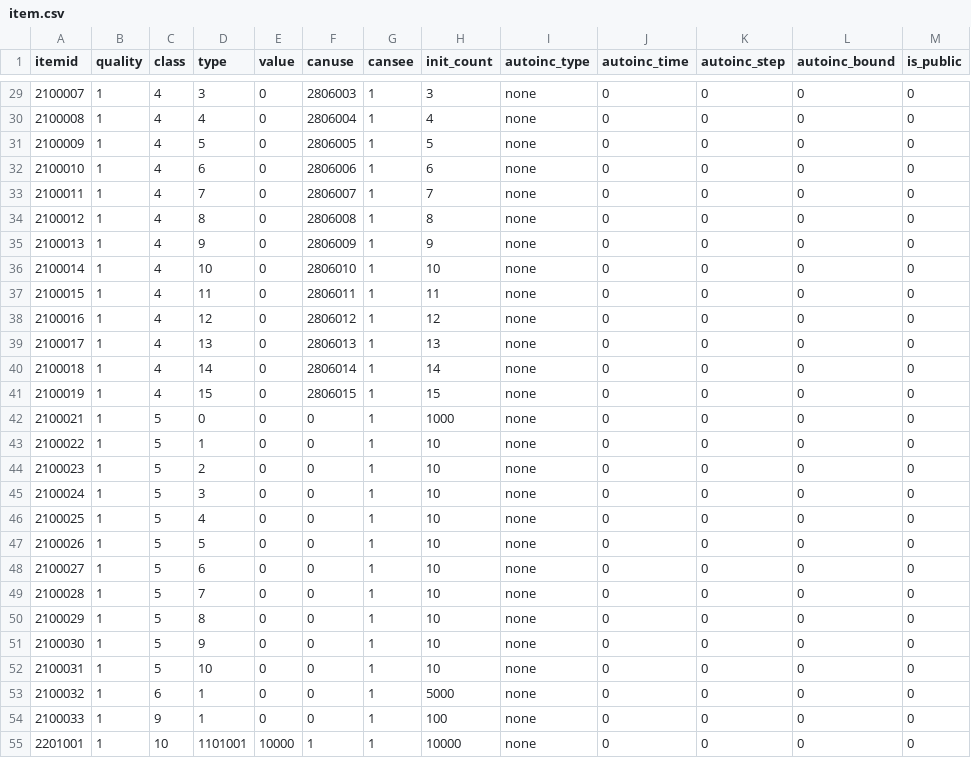
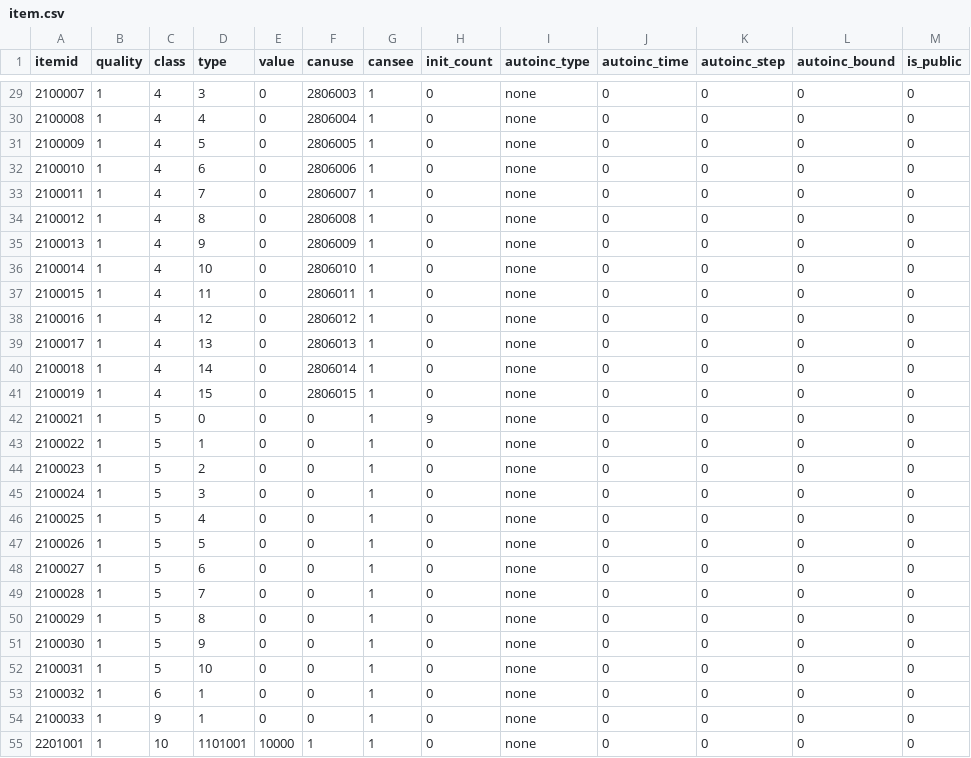
Before and after one commit to kspine/solution_pk, a CSV file: etc/poseidon/empery_center_data/item.csv, drawn as a sheet; only a part is shown, gaps mark what is left out; the diff covers the shown part only.

```diff
--- a/etc/poseidon/empery_center_data/item.csv
+++ b/etc/poseidon/empery_center_data/item.csv
@@ -29,27 +29,27 @@ itemid,quality,class,type,value,canuse,cansee,init_count,autoinc_type,autoinc_ti
-2100007,1,4,3,0,2806003,1,3,none,0,0,0,0
-2100008,1,4,4,0,2806004,1,4,none,0,0,0,0
-2100009,1,4,5,0,2806005,1,5,none,0,0,0,0
-2100010,1,4,6,0,2806006,1,6,none,0,0,0,0
-2100011,1,4,7,0,2806007,1,7,none,0,0,0,0
-2100012,1,4,8,0,2806008,1,8,none,0,0,0,0
-2100013,1,4,9,0,2806009,1,9,none,0,0,0,0
-2100014,1,4,10,0,2806010,1,10,none,0,0,0,0
-2100015,1,4,11,0,2806011,1,11,none,0,0,0,0
-2100016,1,4,12,0,2806012,1,12,none,0,0,0,0
-2100017,1,4,13,0,2806013,1,13,none,0,0,0,0
-2100018,1,4,14,0,2806014,1,14,none,0,0,0,0
-2100019,1,4,15,0,2806015,1,15,none,0,0,0,0
-2100021,1,5,0,0,0,1,1000,none,0,0,0,0
-2100022,1,5,1,0,0,1,10,none,0,0,0,0
-2100023,1,5,2,0,0,1,10,none,0,0,0,0
-2100024,1,5,3,0,0,1,10,none,0,0,0,0
-2100025,1,5,4,0,0,1,10,none,0,0,0,0
-2100026,1,5,5,0,0,1,10,none,0,0,0,0
-2100027,1,5,6,0,0,1,10,none,0,0,0,0
-2100028,1,5,7,0,0,1,10,none,0,0,0,0
-2100029,1,5,8,0,0,1,10,none,0,0,0,0
-2100030,1,5,9,0,0,1,10,none,0,0,0,0
-2100031,1,5,10,0,0,1,10,none,0,0,0,0
-2100032,1,6,1,0,0,1,5000,none,0,0,0,0
-2100033,1,9,1,0,0,1,100,none,0,0,0,0
-2201001,1,10,1101001,10000,1,1,10000,none,0,0,0,0
+2100007,1,4,3,0,2806003,1,0,none,0,0,0,0
+2100008,1,4,4,0,2806004,1,0,none,0,0,0,0
+2100009,1,4,5,0,2806005,1,0,none,0,0,0,0
+2100010,1,4,6,0,2806006,1,0,none,0,0,0,0
+2100011,1,4,7,0,2806007,1,0,none,0,0,0,0
+2100012,1,4,8,0,2806008,1,0,none,0,0,0,0
+2100013,1,4,9,0,2806009,1,0,none,0,0,0,0
+2100014,1,4,10,0,2806010,1,0,none,0,0,0,0
+2100015,1,4,11,0,2806011,1,0,none,0,0,0,0
+2100016,1,4,12,0,2806012,1,0,none,0,0,0,0
+2100017,1,4,13,0,2806013,1,0,none,0,0,0,0
+2100018,1,4,14,0,2806014,1,0,none,0,0,0,0
+2100019,1,4,15,0,2806015,1,0,none,0,0,0,0
+2100021,1,5,0,0,0,1,9,none,0,0,0,0
+2100022,1,5,1,0,0,1,0,none,0,0,0,0
+2100023,1,5,2,0,0,1,0,none,0,0,0,0
+2100024,1,5,3,0,0,1,0,none,0,0,0,0
+2100025,1,5,4,0,0,1,0,none,0,0,0,0
+2100026,1,5,5,0,0,1,0,none,0,0,0,0
+2100027,1,5,6,0,0,1,0,none,0,0,0,0
+2100028,1,5,7,0,0,1,0,none,0,0,0,0
+2100029,1,5,8,0,0,1,0,none,0,0,0,0
+2100030,1,5,9,0,0,1,0,none,0,0,0,0
+2100031,1,5,10,0,0,1,0,none,0,0,0,0
+2100032,1,6,1,0,0,1,0,none,0,0,0,0
+2100033,1,9,1,0,0,1,0,none,0,0,0,0
+2201001,1,10,1101001,10000,1,1,0,none,0,0,0,0
```
Also changed, not shown: 35 edited cells elsewhere in this file, etc/poseidon/empery_center_data/Territory_levelup.csv, etc/poseidon/empery_center_data/ui_city.csv, 1 other file.
